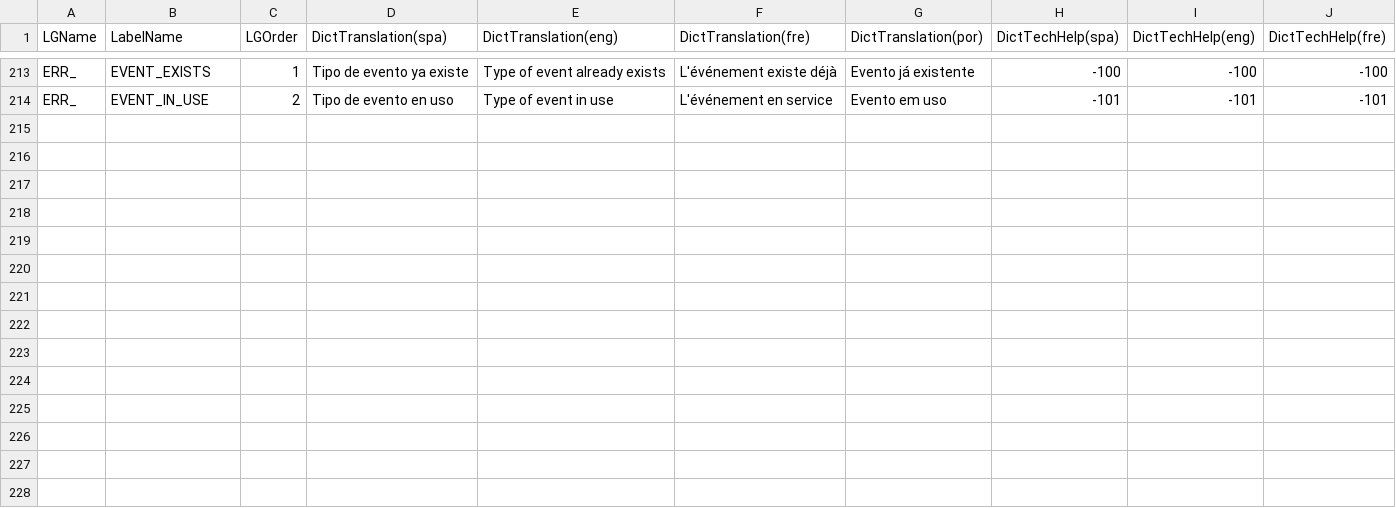
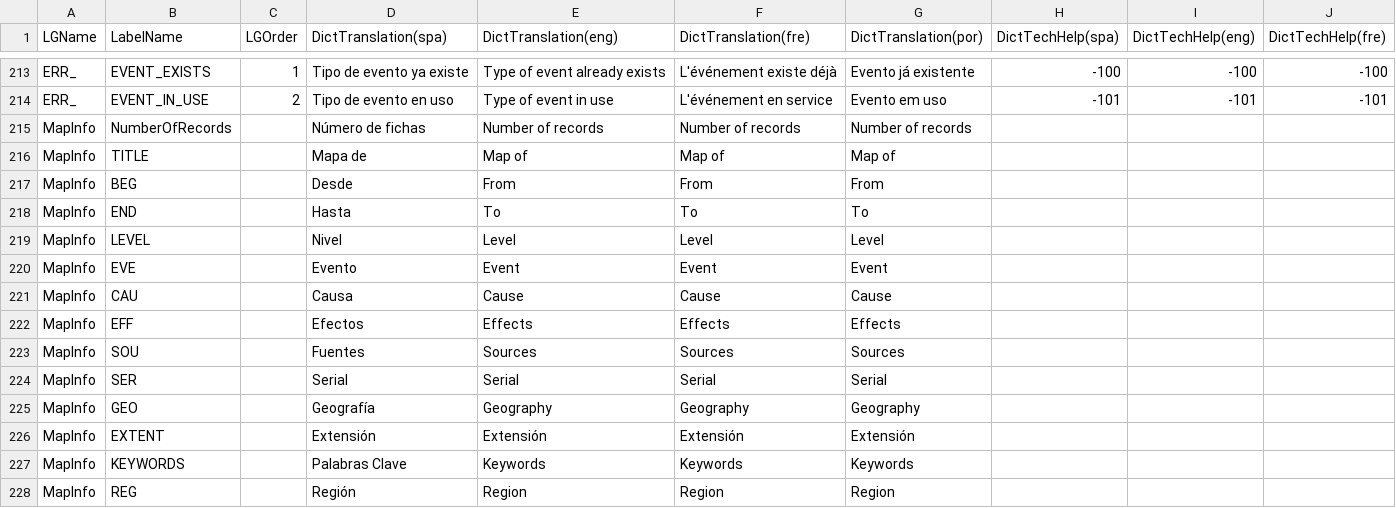
Before and after one commit to desinventar/desinventar-online, a CSV file: files/database/doc-db.csv, drawn as a sheet; only a part is shown, gaps mark what is left out; rows hold the shown columns only; the diff names each change by its address in the sheet, - before the commit and + after, or states it on an @@ line.

Commit message:
Updated translation for MapInfo data

```diff
--- a/files/database/doc-db.csv
+++ b/files/database/doc-db.csv
+row 215: MapInfo | NumberOfRecords |  | Número de fichas | Number of records | Number of records | Number of records
+row 216: MapInfo | TITLE |  | Mapa de | Map of | Map of | Map of
+row 217: MapInfo | BEG |  | Desde | From | From | From
+row 218: MapInfo | END |  | Hasta | To | To | To
+row 219: MapInfo | LEVEL |  | Nivel | Level | Level | Level
+row 220: MapInfo | EVE |  | Evento | Event | Event | Event
+row 221: MapInfo | CAU |  | Causa | Cause | Cause | Cause
+row 222: MapInfo | EFF |  | Efectos | Effects | Effects | Effects
+row 223: MapInfo | SOU |  | Fuentes | Sources | Sources | Sources
+row 224: MapInfo | SER |  | Serial | Serial | Serial | Serial
+row 225: MapInfo | GEO |  | Geografía | Geography | Geography | Geography
+row 226: MapInfo | EXTENT |  | Extensión | Extensión | Extensión | Extensión
+row 227: MapInfo | KEYWORDS |  | Palabras Clave | Keywords | Keywords | Keywords
+row 228: MapInfo | REG |  | Región | Region | Region | Region
```
Also changed, not shown: 3 other files.
